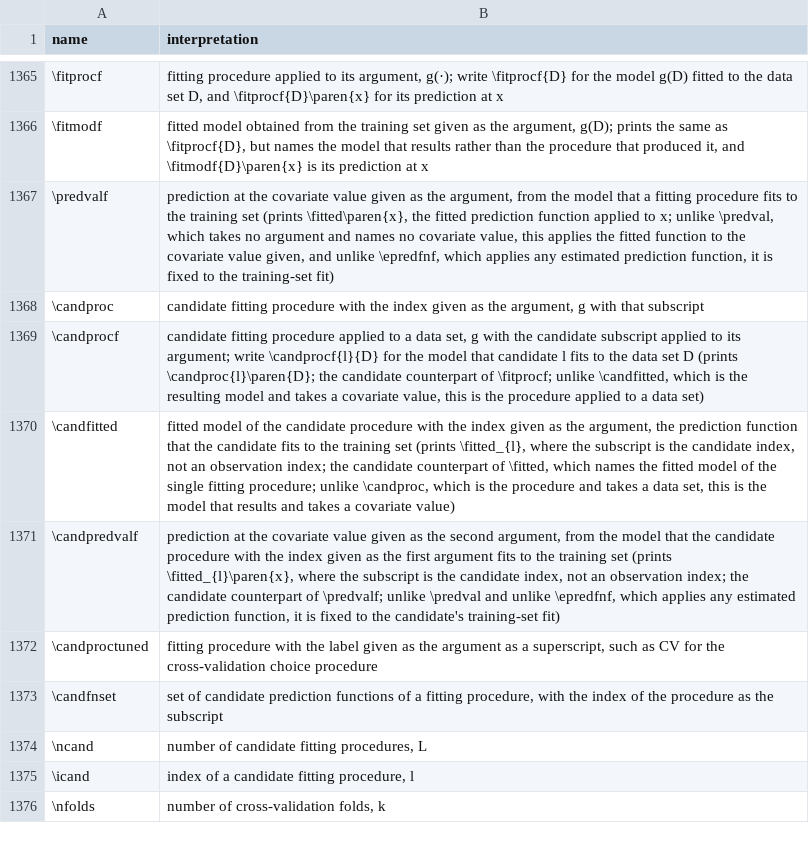
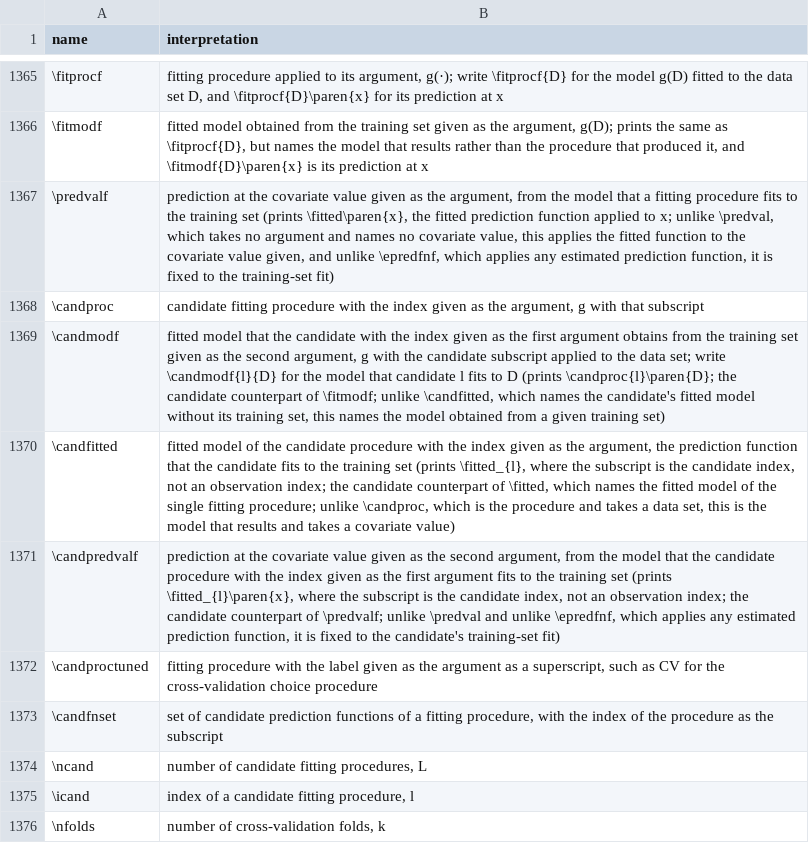
Before and after one commit to Morrison-Lab/macros, a TSV file: interpretations.tsv, drawn as a sheet; only a part is shown, gaps mark what is left out; removed rows and columns are numbered as before the commit, all else as after; the diff names each change by its address in the sheet, - before the commit and + after, or states it on an @@ line.

```diff
--- a/interpretations.tsv
+++ b/interpretations.tsv
-row 1369: \candprocf | candidate fitting procedure applied to a data set, g with the candidate subscript applied to its argument; write \candprocf{l}{D} for the model that candidate l fits to the data set D (prints \candproc{l}\paren{D}; the candidate counterpart of \fitprocf; unlike \candfitted, which is the resulting model and takes a covariate value, this is the procedure applied to a data set)
+row 1369: \candmodf | fitted model that the candidate with the index given as the first argument obtains from the training set given as the second argument, g with the candidate subscript applied to the data set; write \candmodf{l}{D} for the model that candidate l fits to D (prints \candproc{l}\paren{D}; the candidate counterpart of \fitmodf; unlike \candfitted, which names the candidate's fitted model without its training set, this names the model obtained from a given training set)
```
Also changed, not shown: 1 other file.
